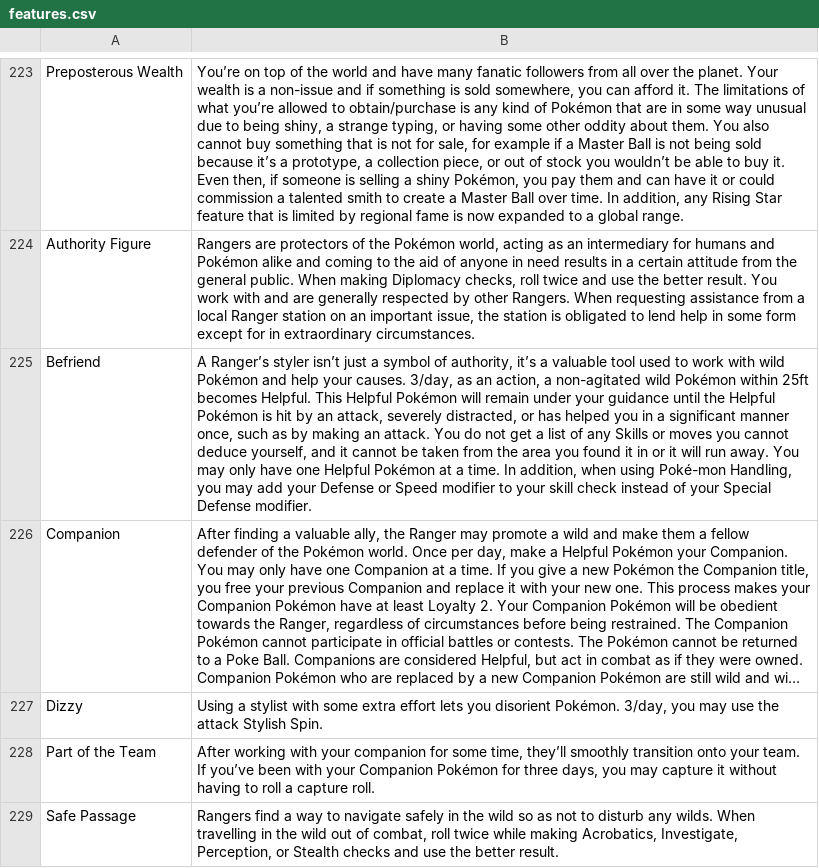
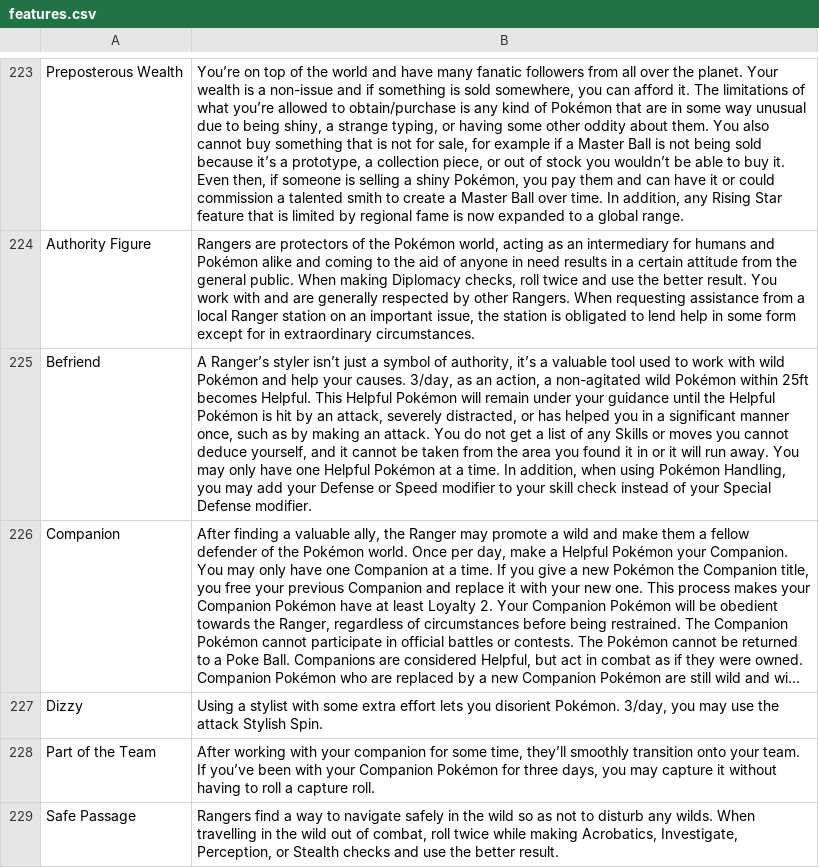
Before and after one commit to cstewart2010/pta-backend, a CSV file: database/static/data/features.csv, drawn as a sheet; only a part is shown, gaps mark what is left out; long unchanged cells end in …; the diff covers the shown part only; the diff names each change by its address in the sheet, - before the commit and + after, or states it on an @@ line.

```diff
--- a/database/static/data/features.csv
+++ b/database/static/data/features.csv
-B225: …when using Poké-mon Handling, you…
+B225: …when using Pokémon Handling, you…
```
Also changed, not shown: 33 edited cells elsewhere in this file, database/static/data/moves.csv, database/static/data/passives.csv, 25 other files.
